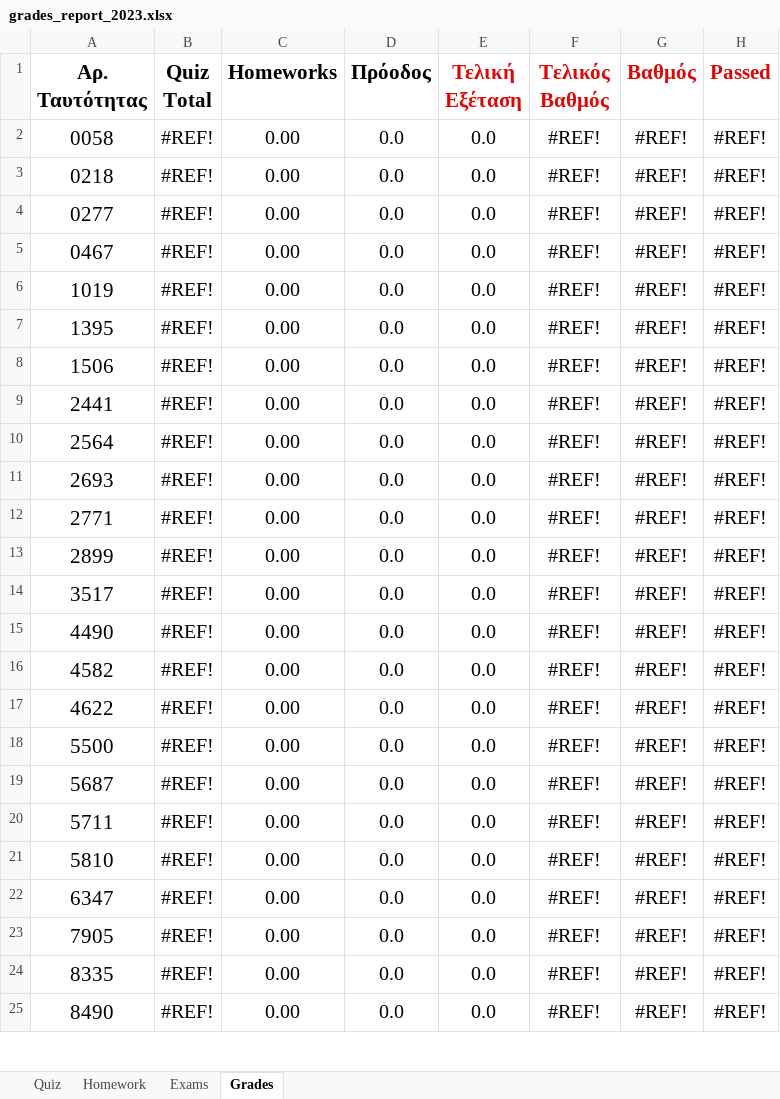
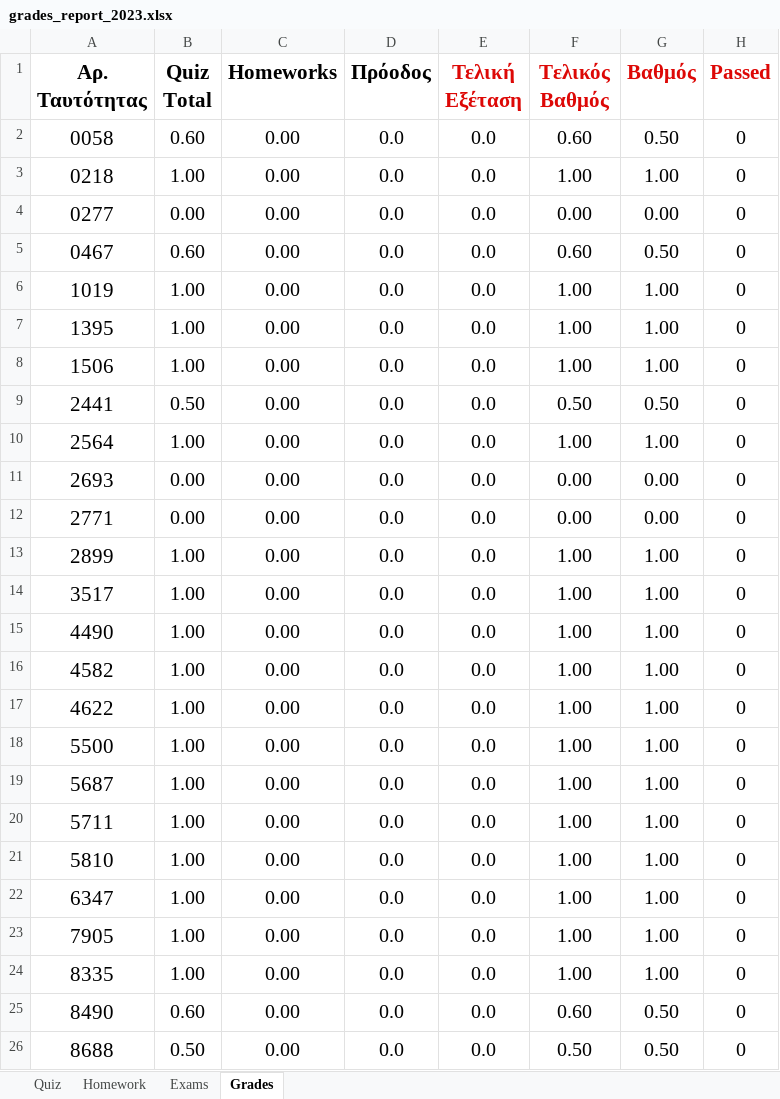
Before and after one commit to ptohos/ptohos.github.io, an Excel workbook: phy112/Grades/grades_report_2023.xlsx, sheet Grades, drawn as a sheet; only a part is shown; values as stored, in another font and other column widths than the file's, no borders; the diff covers the shown part only; the diff names each change by its address in the sheet, - before the commit and + after, or states it on an @@ line.

Commit message:
Quiz02

```diff
--- a/phy112/Grades/grades_report_2023.xlsx (sheet Grades)
+++ b/phy112/Grades/grades_report_2023.xlsx (sheet Grades)
-B2 (Quiz Total): #REF!
+B2 (Quiz Total): 0.60
-F2 (Τελικός Βαθμός): #REF!
+F2 (Τελικός Βαθμός): 0.60
-G2 (Βαθμός): #REF!
+G2 (Βαθμός): 0.50
-H2:H25 (Passed): #REF!
+H2:H25 (Passed): 0
-B3 (Quiz Total): #REF!
+B3 (Quiz Total): 1.00
-F3 (Τελικός Βαθμός): #REF!
+F3 (Τελικός Βαθμός): 1.00
-G3 (Βαθμός): #REF!
+G3 (Βαθμός): 1.00
-B4 (Quiz Total): #REF!
+B4 (Quiz Total): 0.00
-F4 (Τελικός Βαθμός): #REF!
+F4 (Τελικός Βαθμός): 0.00
-G4 (Βαθμός): #REF!
+G4 (Βαθμός): 0.00
-B5 (Quiz Total): #REF!
+B5 (Quiz Total): 0.60
-F5 (Τελικός Βαθμός): #REF!
+F5 (Τελικός Βαθμός): 0.60
-G5 (Βαθμός): #REF!
+G5 (Βαθμός): 0.50
-B6:B8 (Quiz Total): #REF!
+B6:B8 (Quiz Total): 1.00
-F6:F8 (Τελικός Βαθμός): #REF!
+F6:F8 (Τελικός Βαθμός): 1.00
-G6:G8 (Βαθμός): #REF!
+G6:G8 (Βαθμός): 1.00
-B9 (Quiz Total): #REF!
+B9 (Quiz Total): 0.50
-F9 (Τελικός Βαθμός): #REF!
+F9 (Τελικός Βαθμός): 0.50
-G9 (Βαθμός): #REF!
+G9 (Βαθμός): 0.50
-B10 (Quiz Total): #REF!
+B10 (Quiz Total): 1.00
-F10 (Τελικός Βαθμός): #REF!
+F10 (Τελικός Βαθμός): 1.00
-G10 (Βαθμός): #REF!
+G10 (Βαθμός): 1.00
-B11:B12 (Quiz Total): #REF!
+B11:B12 (Quiz Total): 0.00
-F11:F12 (Τελικός Βαθμός): #REF!
+F11:F12 (Τελικός Βαθμός): 0.00
-G11:G12 (Βαθμός): #REF!
+G11:G12 (Βαθμός): 0.00
-B13:B24 (Quiz Total): #REF!
+B13:B24 (Quiz Total): 1.00
-F13:F24 (Τελικός Βαθμός): #REF!
+F13:F24 (Τελικός Βαθμός): 1.00
-G13:G24 (Βαθμός): #REF!
+G13:G24 (Βαθμός): 1.00
-B25 (Quiz Total): #REF!
+B25 (Quiz Total): 0.60
-F25 (Τελικός Βαθμός): #REF!
+F25 (Τελικός Βαθμός): 0.60
-G25 (Βαθμός): #REF!
+G25 (Βαθμός): 0.50
+row 26: 8688 | 0.50 | 0.00 | 0.0 | 0.0 | 0.50 | 0.50 | 0
```
Also changed, not shown: 41 edited cells elsewhere in this sheet, sheet Quiz, sheet Homework, sheet Exams, formulas that keep their value.
